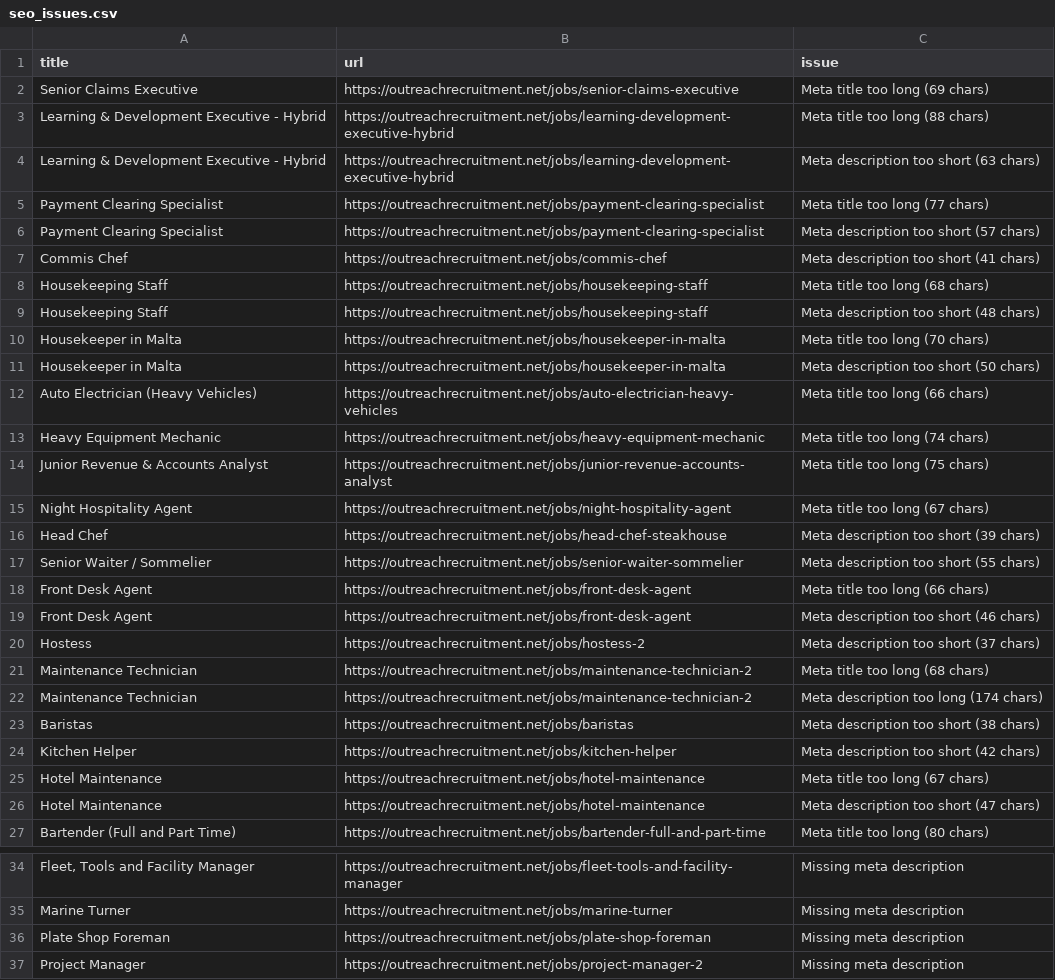
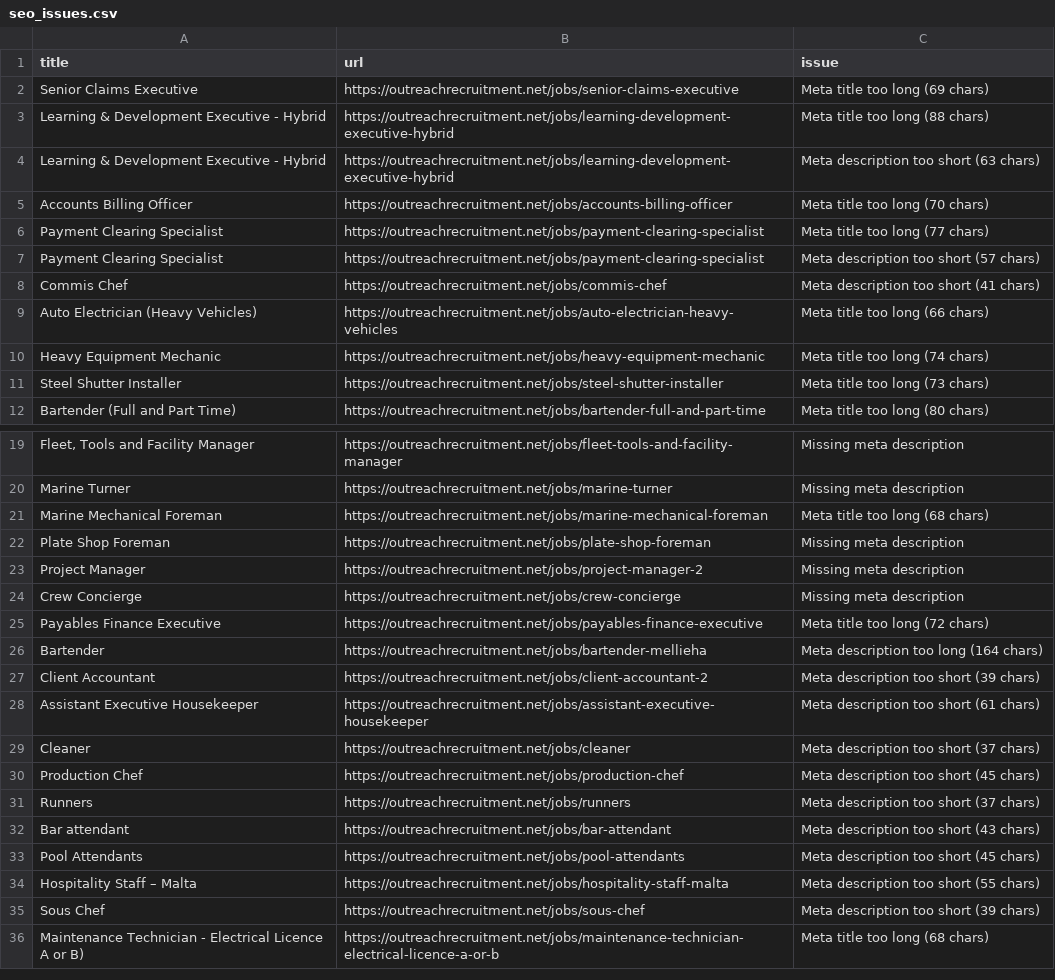
Before and after one commit to sofyanebarakat-beep/OutreachRecruitment-Jobs-in-Malta, a CSV file: reports/seo_issues.csv, drawn as a sheet; only a part is shown, gaps mark what is left out; the shorter side is filled out with more unchanged rows; removed rows and columns are numbered as before the commit, all else as after; the diff covers the shown part only; the diff names each change by its address in the sheet, - before the commit and + after, or states it on an @@ line.

```diff
--- a/reports/seo_issues.csv
+++ b/reports/seo_issues.csv
+row 5: Accounts Billing Officer | https://outreachrecruitment.net/jobs/accounts-billing-officer | Meta title too long (70 chars)
-row 8: Housekeeping Staff | https://outreachrecruitment.net/jobs/housekeeping-staff | Meta title too long (68 chars)
-row 9: Housekeeping Staff | https://outreachrecruitment.net/jobs/housekeeping-staff | Meta description too short (48 chars)
-row 10: Housekeeper in Malta | https://outreachrecruitment.net/jobs/housekeeper-in-malta | Meta title too long (70 chars)
-row 11: Housekeeper in Malta | https://outreachrecruitment.net/jobs/housekeeper-in-malta | Meta description too short (50 chars)
-row 14: Junior Revenue & Accounts Analyst | https://outreachrecruitment.net/jobs/junior-revenue-accounts-analyst | Meta title too long (75 chars)
-row 15: Night Hospitality Agent | https://outreachrecruitment.net/jobs/night-hospitality-agent | Meta title too long (67 chars)
-row 16: Head Chef | https://outreachrecruitment.net/jobs/head-chef-steakhouse | Meta description too short (39 chars)
-row 17: Senior Waiter / Sommelier | https://outreachrecruitment.net/jobs/senior-waiter-sommelier | Meta description too short (55 chars)
-row 18: Front Desk Agent | https://outreachrecruitment.net/jobs/front-desk-agent | Meta title too long (66 chars)
-row 19: Front Desk Agent | https://outreachrecruitment.net/jobs/front-desk-agent | Meta description too short (46 chars)
-row 20: Hostess | https://outreachrecruitment.net/jobs/hostess-2 | Meta description too short (37 chars)
-row 21: Maintenance Technician | https://outreachrecruitment.net/jobs/maintenance-technician-2 | Meta title too long (68 chars)
-row 22: Maintenance Technician | https://outreachrecruitment.net/jobs/maintenance-technician-2 | Meta description too long (174 chars)
-row 23: Baristas | https://outreachrecruitment.net/jobs/baristas | Meta description too short (38 chars)
-row 24: Kitchen Helper | https://outreachrecruitment.net/jobs/kitchen-helper | Meta description too short (42 chars)
-row 25: Hotel Maintenance | https://outreachrecruitment.net/jobs/hotel-maintenance | Meta title too long (67 chars)
-row 26: Hotel Maintenance | https://outreachrecruitment.net/jobs/hotel-maintenance | Meta description too short (47 chars)
+row 11: Steel Shutter Installer | https://outreachrecruitment.net/jobs/steel-shutter-installer | Meta title too long (73 chars)
+row 21: Marine Mechanical Foreman | https://outreachrecruitment.net/jobs/marine-mechanical-foreman | Meta title too long (68 chars)
```
Also changed, not shown: 11 removed rows elsewhere in this file, reports/category_ranking.csv, reports/content_quality_issues.csv, 13 other files.
